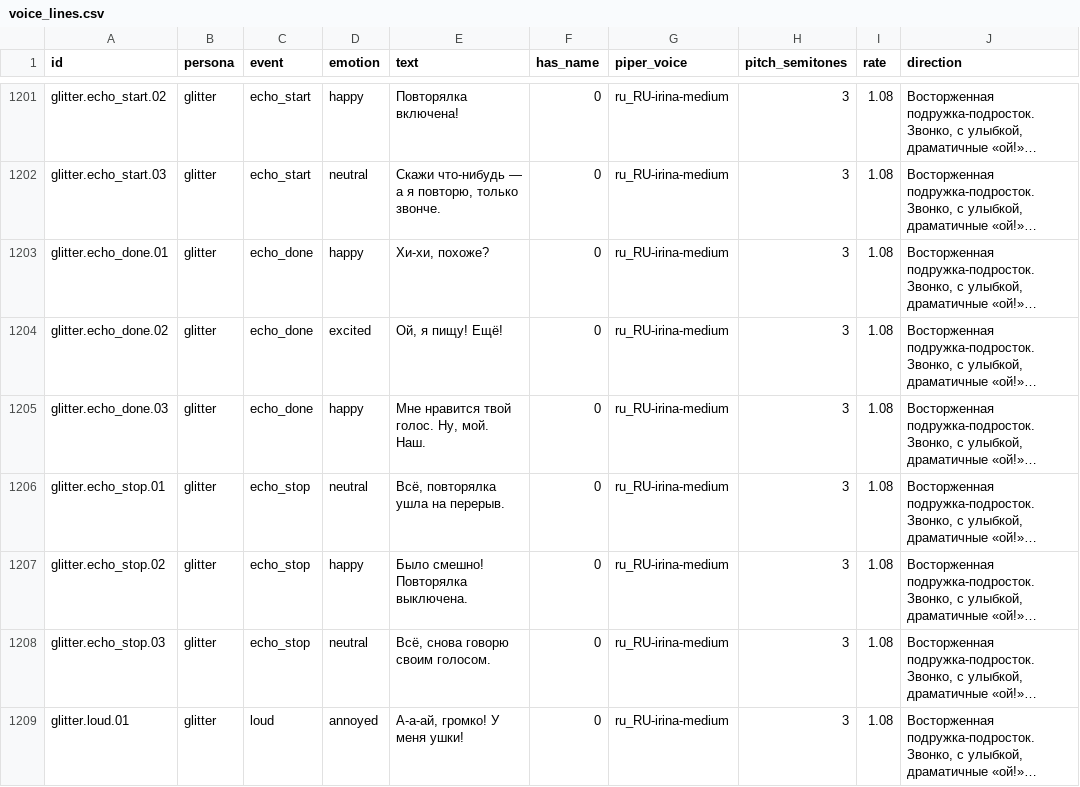
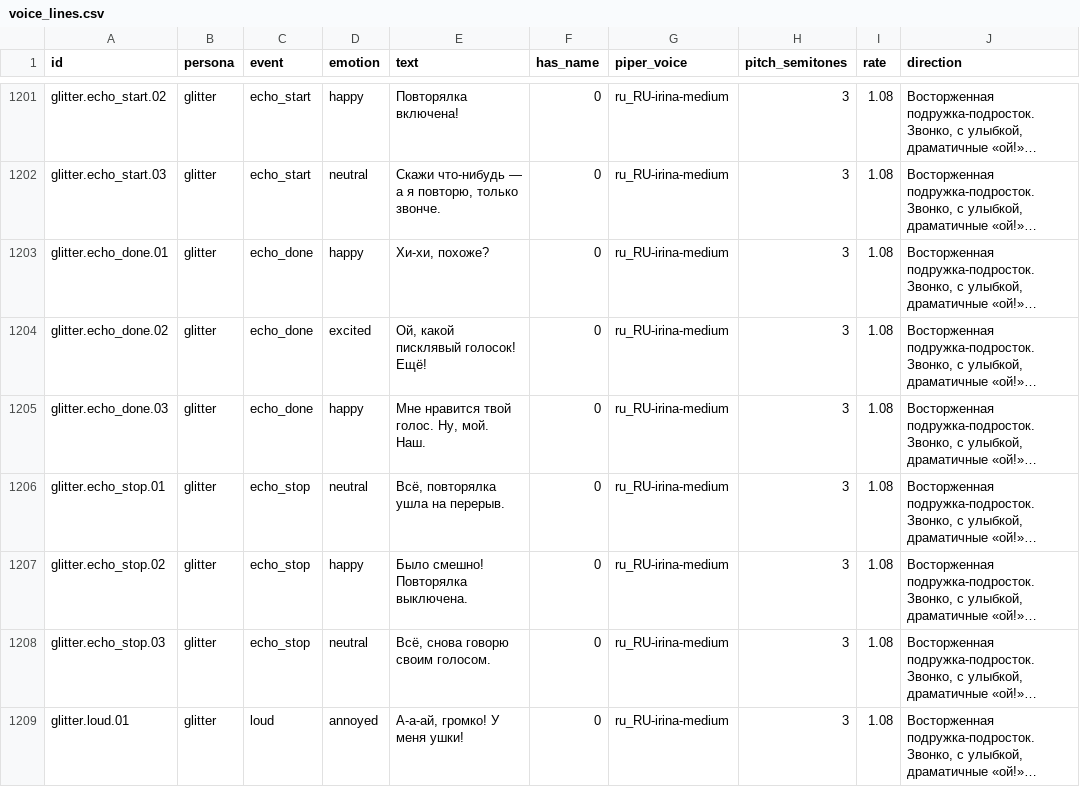
Before and after one commit to vsershov21-spec/ar, a CSV file: gen/voice_lines.csv, drawn as a sheet; only a part is shown, gaps mark what is left out; long unchanged cells end in …; the diff names each change by its address in the sheet, - before the commit and + after, or states it on an @@ line.

```diff
--- a/gen/voice_lines.csv
+++ b/gen/voice_lines.csv
-E1204 (text): Ой, я пищу! Ещё!
+E1204 (text): Ой, какой писклявый голосок! Ещё!
```
Also changed, not shown: 3 other files.
